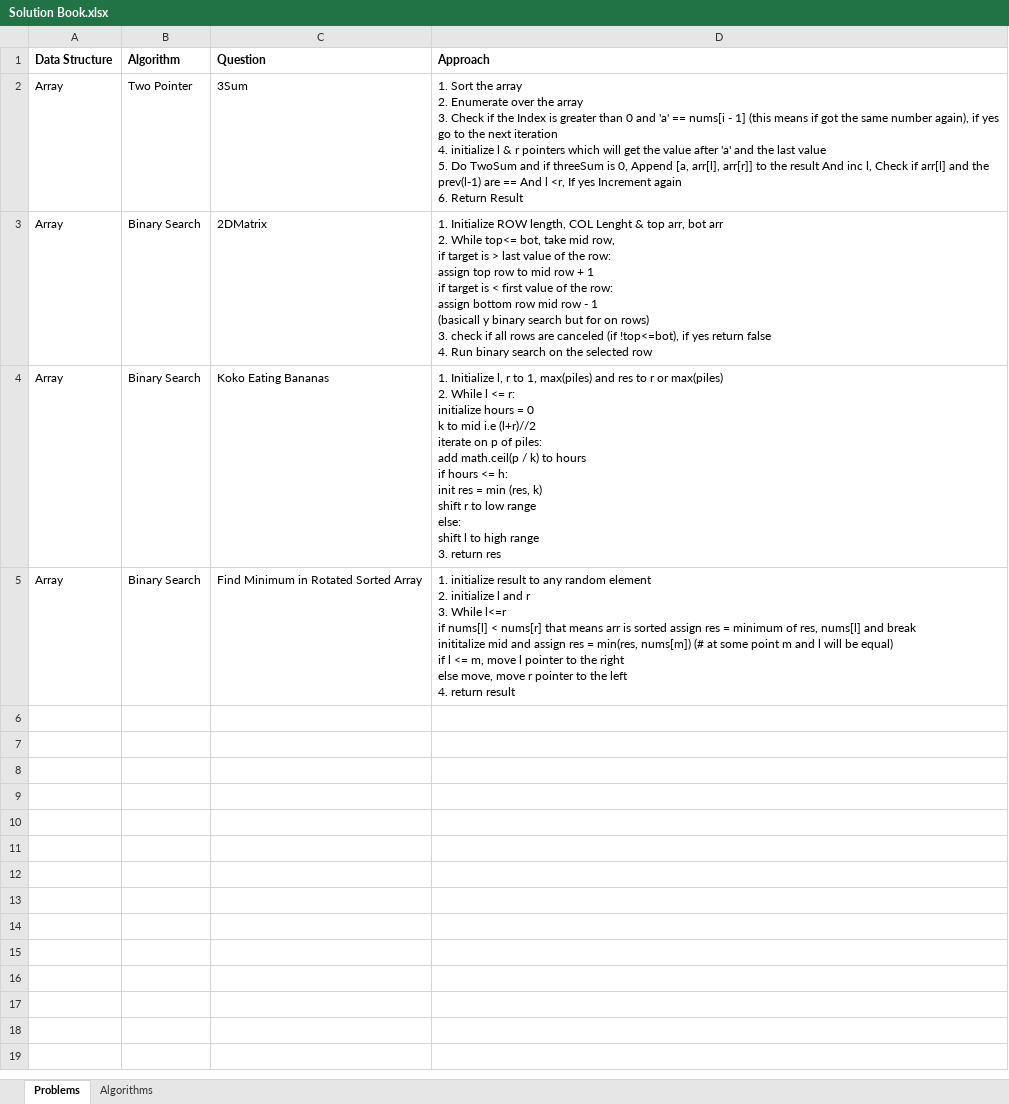
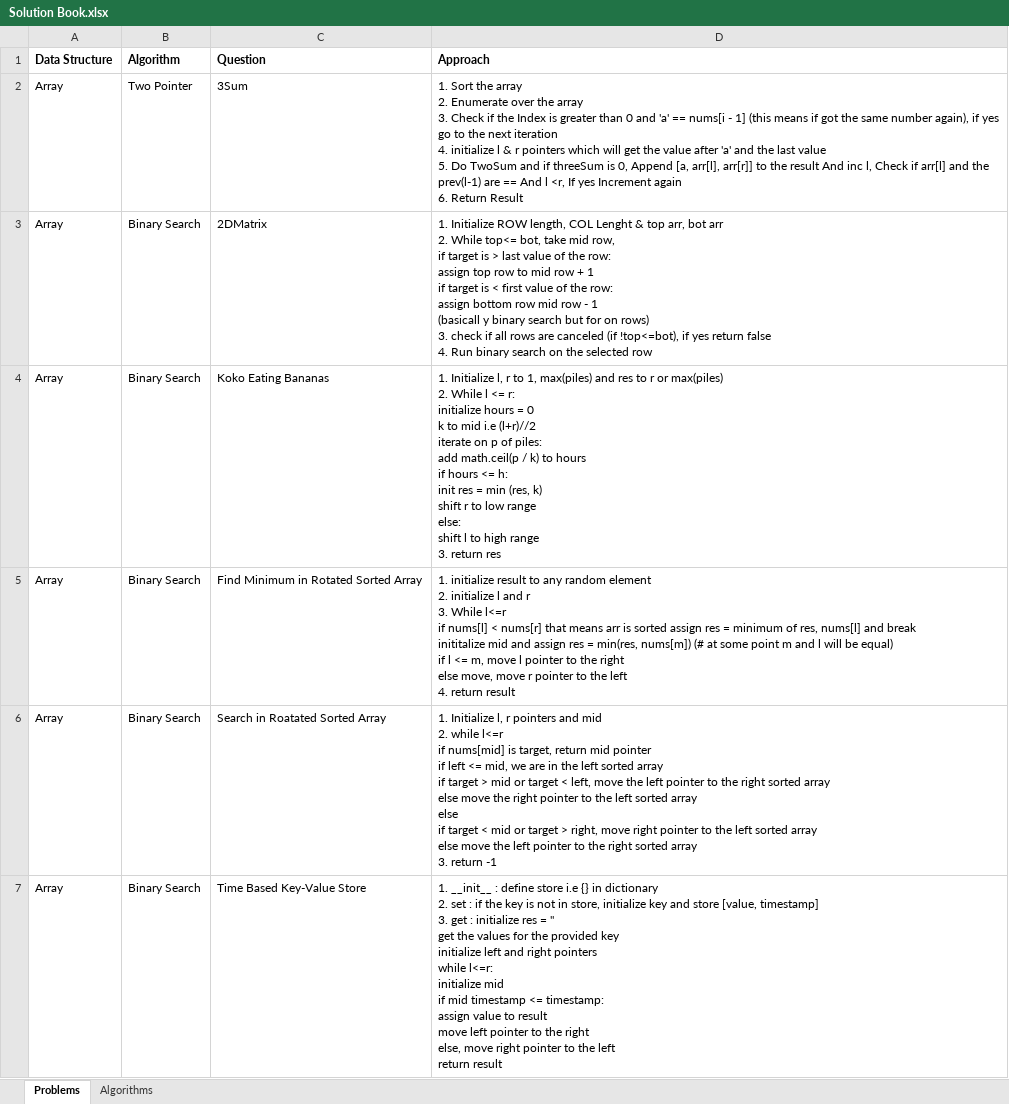
Before and after one commit to PiyushSharma1999/Leetcode, an Excel workbook: Solution Book.xlsx, sheet Problems, drawn as a sheet; values as stored, in another font and other column widths than the file's, no borders; ↵ is a line break in a cell; the diff names each change by its address in the sheet, - before the commit and + after, or states it on an @@ line.

```diff
--- a/Solution Book.xlsx (sheet Problems)
+++ b/Solution Book.xlsx (sheet Problems)
+row 6: Array | Binary Search | Search in Roatated Sorted Array | 1. Initialize l, r pointers and mid ↵ 2. while l<=r ↵ if nums[mid] is target, return mid pointer ↵ if left <= mid, we are in the left sorted array ↵ if target > mid or target < left, move the left pointer to the right sorted array ↵ else move the right pointer to the left sorted array ↵ else ↵ if target < mid or target > right, move right pointer to the left sorted array ↵ else move the left pointer to the right sorted array ↵ 3. return -1
+row 7: Array | Binary Search | Time Based Key-Value Store | 1. __init__ : define store i.e {} in dictionary ↵ 2. set : if the key is not in store, initialize key and store [value, timestamp] ↵ 3. get : initialize res = '' ↵ get the values for the provided key ↵ initialize left and right pointers ↵ while l<=r: ↵ initialize mid ↵ if mid timestamp <= timestamp: ↵ assign value to result ↵ move left pointer to the right ↵ else, move right pointer to the left ↵ return result
```
Also changed, not shown: sheet Algorithms, 3 other files.
